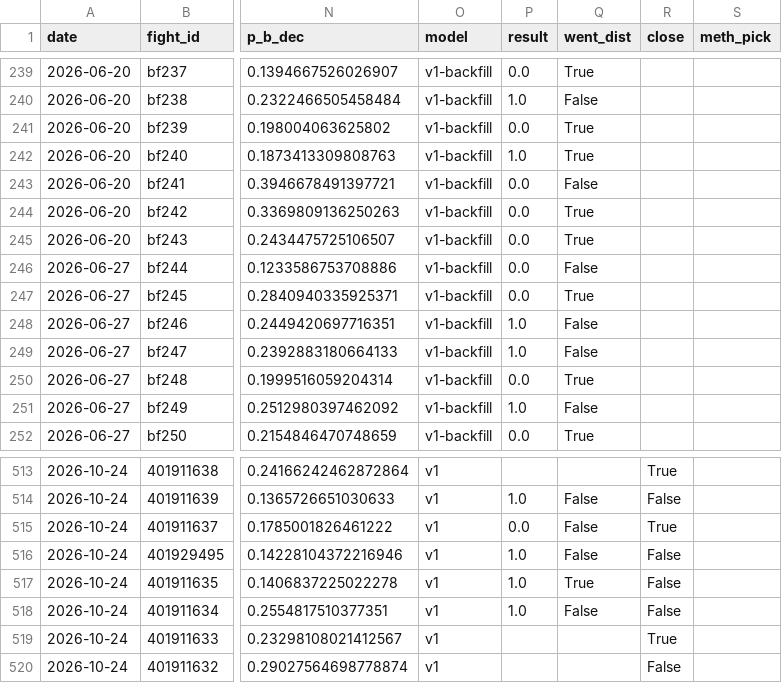
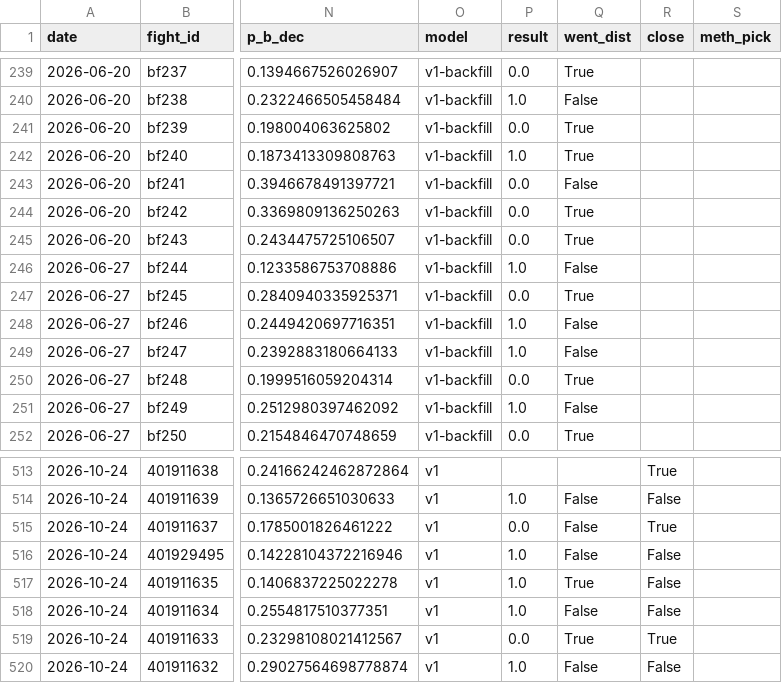
Before and after one commit to azcal/mbm-mma, a CSV file: logs/predictions.csv, drawn as a sheet; only a part is shown, gaps mark what is left out; the diff names each change by its address in the sheet, - before the commit and + after, or states it on an @@ line.

```diff
--- a/logs/predictions.csv
+++ b/logs/predictions.csv
-P246 (result): 0.0
+P246 (result): 1.0
-P519 (result): (empty)
+P519 (result): 0.0
-Q519 (went_dist): (empty)
+Q519 (went_dist): True
-P520 (result): (empty)
+P520 (result): 1.0
-Q520 (went_dist): (empty)
+Q520 (went_dist): False
```
Also changed, not shown: logs/graded.csv, 3 other files.
